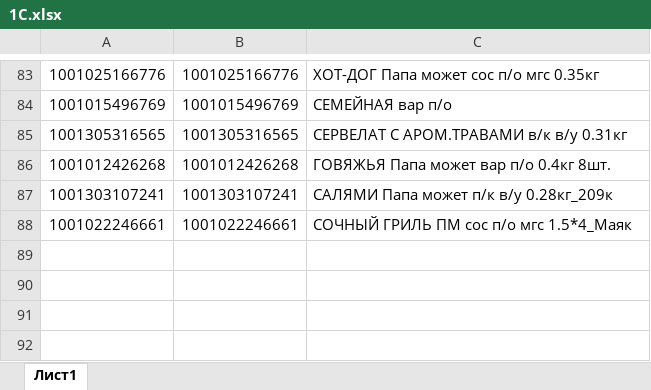
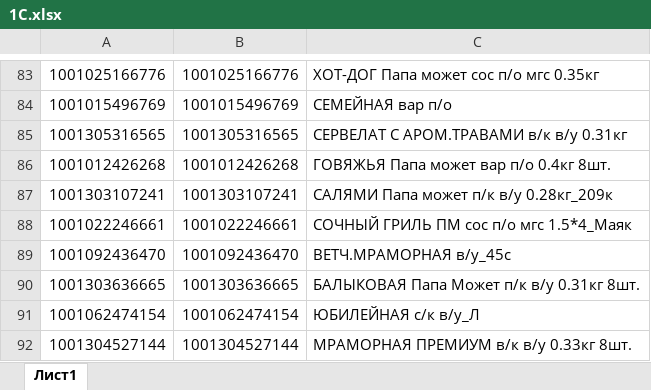
Before and after one commit to Fejanin/ostankino_ki, an Excel workbook: NV_Poliakov/moduls/1С.xlsx, sheet Лист1, drawn as a sheet; only a part is shown, gaps mark what is left out; values as stored, in another font and other column widths than the file's, no borders; the diff names each change by its address in the sheet, - before the commit and + after, or states it on an @@ line.

```diff
--- a/NV_Poliakov/moduls/1С.xlsx (sheet Лист1)
+++ b/NV_Poliakov/moduls/1С.xlsx (sheet Лист1)
+row 89: 1001092436470 | 1001092436470 | ВЕТЧ.МРАМОРНАЯ в/у_45с
+row 90: 1001303636665 | 1001303636665 | БАЛЫКОВАЯ Папа Может п/к в/у 0.31кг 8шт.
+row 91: 1001062474154 | 1001062474154 | ЮБИЛЕЙНАЯ с/к в/у_Л
+row 92: 1001304527144 | 1001304527144 | МРАМОРНАЯ ПРЕМИУМ в/к в/у 0.33кг 8шт.
```
Also changed, not shown: NV/moduls/1С.xlsx, SIMF/moduls/1С.xlsx, 6 other files.
